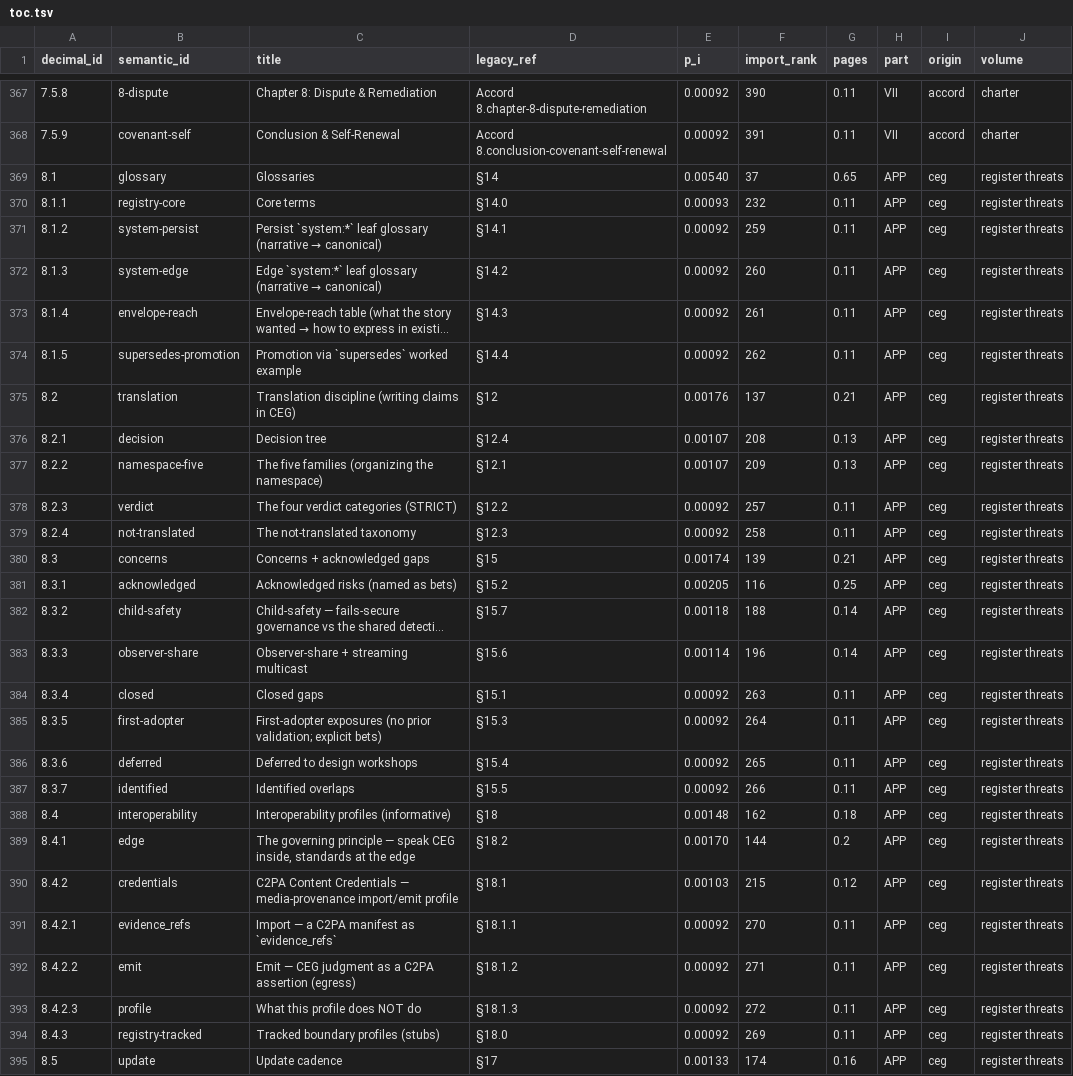
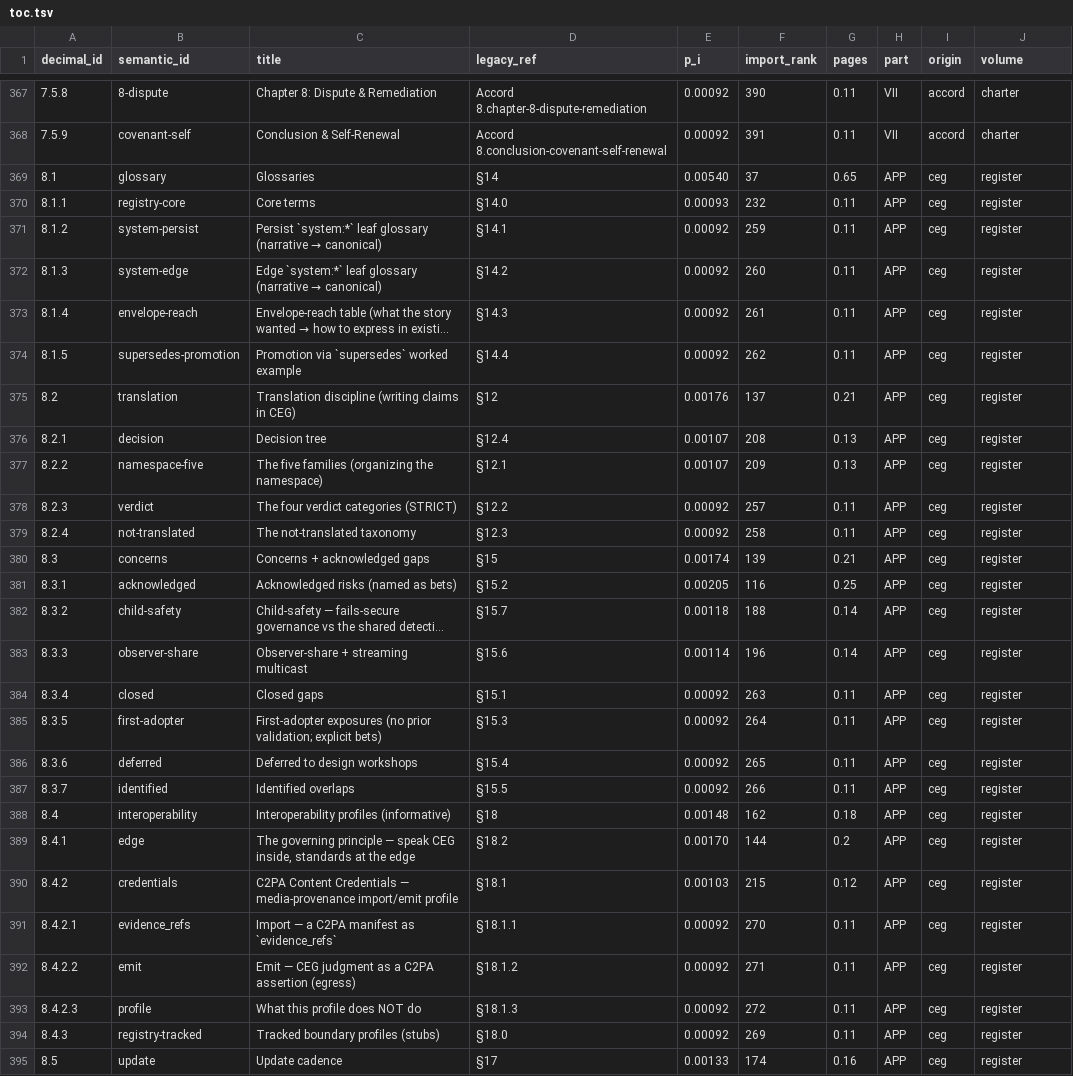
Before and after one commit to CIRISAI/CIRISConstitution, a TSV file: constitution/toc.tsv, drawn as a sheet; only a part is shown, gaps mark what is left out; long unchanged cells end in …; the diff covers the shown part only; the diff names each change by its address in the sheet, - before the commit and + after, or states it on an @@ line.

```diff
--- a/constitution/toc.tsv
+++ b/constitution/toc.tsv
-J369:J395 (volume): register threats
+J369:J395 (volume): register
```
Also changed, not shown: 15 edited cells elsewhere in this file, review/pieces.tsv, 7 other files.
